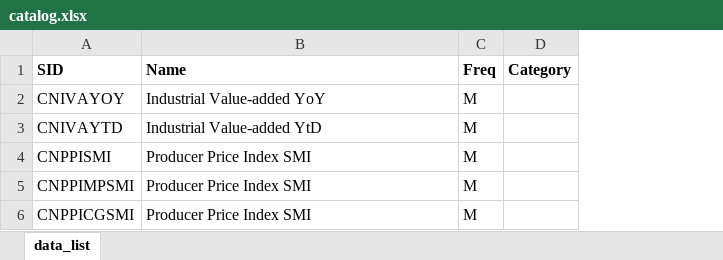
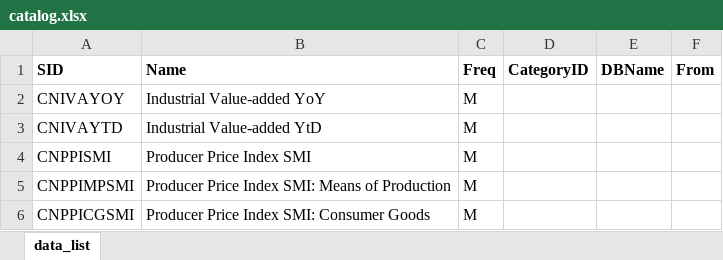
Before and after one commit to HoagieTung/tongubako, an Excel workbook: tongubako/cnnbs/catalog.xlsx, sheet data_list, drawn as a sheet; values as stored, in another font and other column widths than the file's, no borders; removed rows and columns are numbered as before the commit, all else as after; the diff names each change by its address in the sheet, - before the commit and + after, or states it on an @@ line.

```diff
--- a/tongubako/cnnbs/catalog.xlsx (sheet data_list)
+++ b/tongubako/cnnbs/catalog.xlsx (sheet data_list)
-column D (Category), empty
+column D (CategoryID), empty
+column E (DBName), empty
+column F (From), empty
-B5 (Name): Producer Price Index SMI
+B5 (Name): Producer Price Index SMI: Means of Production
-B6 (Name): Producer Price Index SMI
+B6 (Name): Producer Price Index SMI: Consumer Goods
```
Also changed, not shown: 4 other files.
